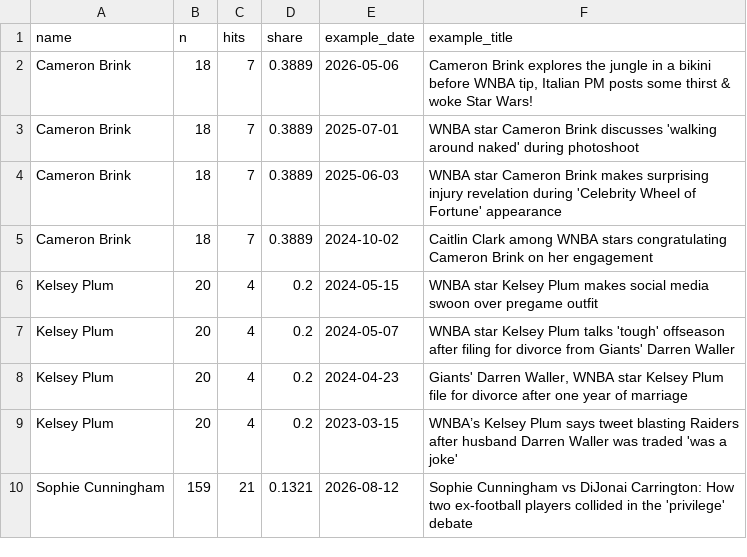
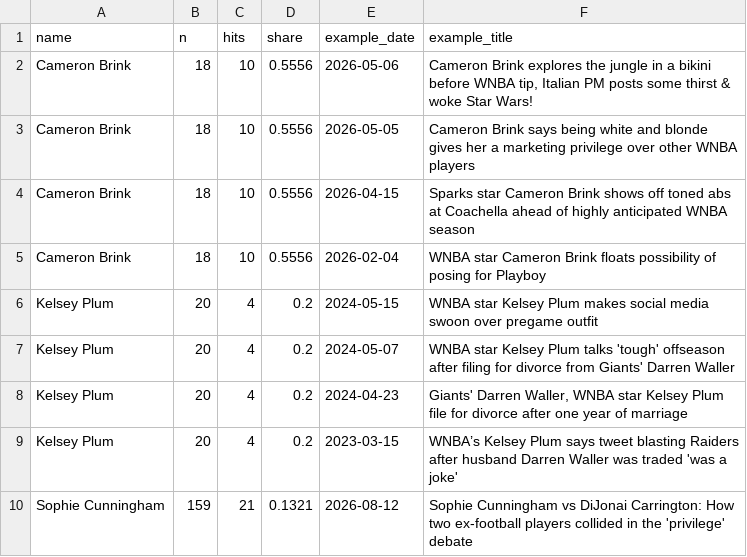
Before and after one commit to the-pudding/wnba-politics, a CSV file: src/data/celebrity_talk.csv, drawn as a sheet; only a part is shown.

```diff
--- a/src/data/celebrity_talk.csv
+++ b/src/data/celebrity_talk.csv
@@ -1,6 +1,6 @@
 name,n,hits,share,example_date,example_title
-Cameron Brink,18,7,0.3889,2026-05-06,"Cameron Brink explores the jungle in a bikini before WNBA tip, Italian PM posts some thirst & woke Star Wars!"
-Cameron Brink,18,7,0.3889,2025-07-01,WNBA star Cameron Brink discusses 'walking around naked' during photoshoot
-Cameron Brink,18,7,0.3889,2025-06-03,WNBA star Cameron Brink makes surprising injury revelation during 'Celebrity Wheel of Fortune' appearance
-Cameron Brink,18,7,0.3889,2024-10-02,Caitlin Clark among WNBA stars congratulating Cameron Brink on her engagement
+Cameron Brink,18,10,0.5556,2026-05-06,"Cameron Brink explores the jungle in a bikini before WNBA tip, Italian PM posts some thirst & woke Star Wars!"
+Cameron Brink,18,10,0.5556,2026-05-05,Cameron Brink says being white and blonde gives her a marketing privilege over other WNBA players
+Cameron Brink,18,10,0.5556,2026-04-15,Sparks star Cameron Brink shows off toned abs at Coachella ahead of highly anticipated WNBA season
+Cameron Brink,18,10,0.5556,2026-02-04,WNBA star Cameron Brink floats possibility of posing for Playboy
 Kelsey Plum,20,4,0.2,2024-05-15,WNBA star Kelsey Plum makes social media swoon over pregame outfit
```
Also changed, not shown: data/framing_review.csv, src/data/labeled_headlines.csv, 1 other file.
